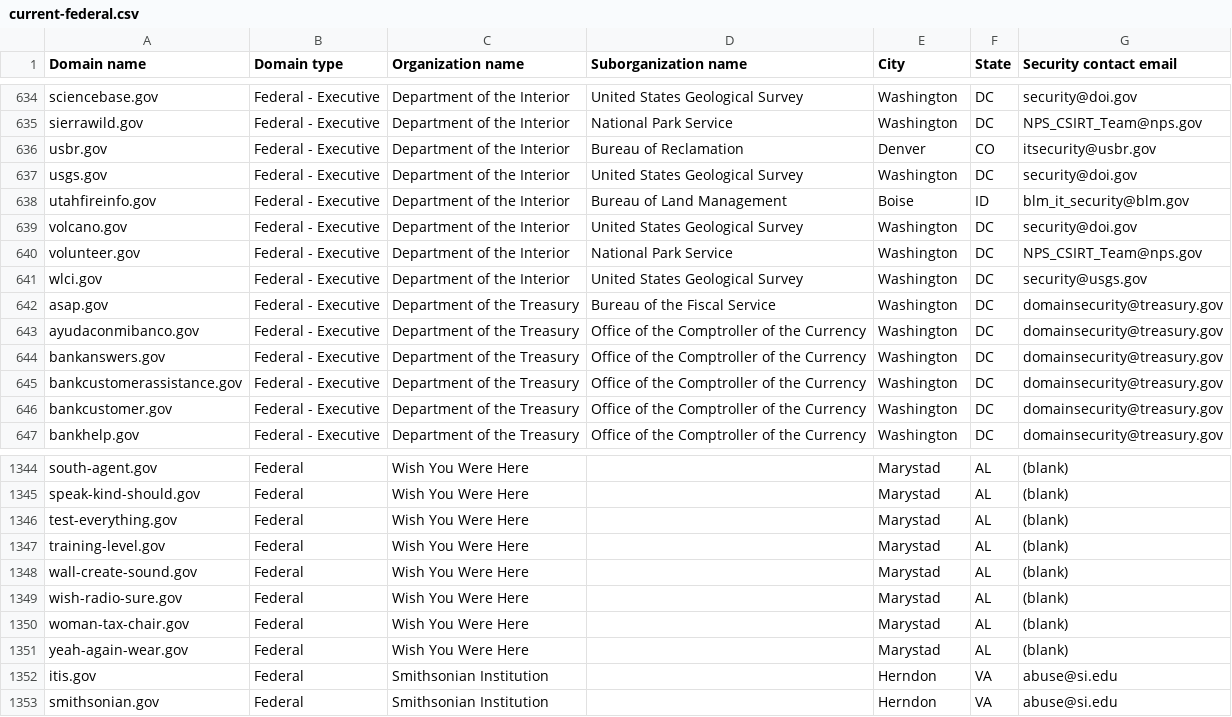
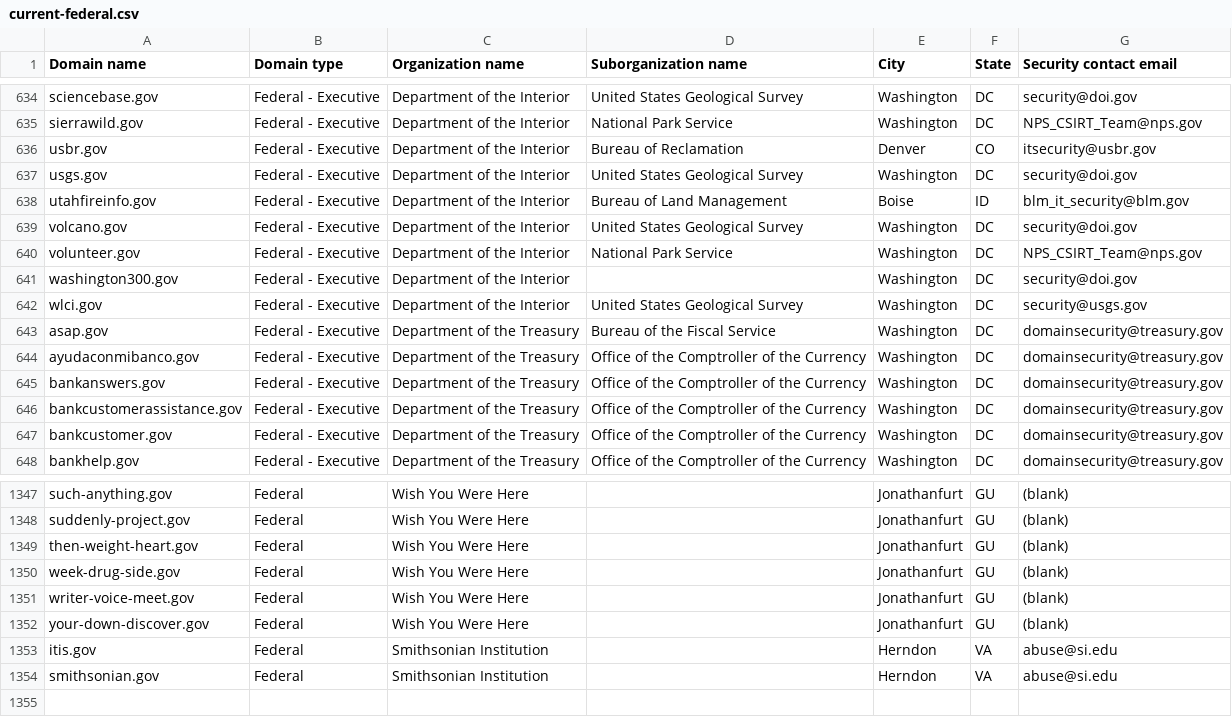
Before and after one commit to h-m-f-t/dotgov-data-staging, a CSV file: current-federal.csv, drawn as a sheet; only a part is shown, gaps mark what is left out; removed rows and columns are numbered as before the commit, all else as after; the diff covers the shown part only; the diff names each change by its address in the sheet, - before the commit and + after, or states it on an @@ line.

Commit message:
Flat: latest data (2026-10-16T11:12:14.129Z) {   "date": "2026-10-16T11:12:14.129Z",   "files": [     {       "name": "current-federal.csv",       "deltaBytes": 219,       "source": "https://getgov-staging.app.cloud.gov/api/v1/get-report/current-federal"     },     {       "name": "current-full.csv",       "deltaBytes": 839,       "source": "https://getgov-staging.app.cloud.gov/api/v1/get-report/current-full"     }   ] }

```diff
--- a/current-federal.csv
+++ b/current-federal.csv
+row 641: washington300.gov | Federal - Executive | Department of the Interior |  | Washington | DC | security@doi.gov
-A1347 (Domain name): south-agent.gov
+A1347 (Domain name): such-anything.gov
-E1347:E1349 (City): Marystad
+E1347:E1349 (City): Jonathanfurt
-F1347:F1349 (State): AL
+F1347:F1349 (State): GU
-A1348 (Domain name): speak-kind-should.gov
+A1348 (Domain name): suddenly-project.gov
-A1349 (Domain name): test-everything.gov
+A1349 (Domain name): then-weight-heart.gov
-row 1347: training-level.gov | Federal | Wish You Were Here |  | Marystad | AL | (blank)
-row 1348: wall-create-sound.gov | Federal | Wish You Were Here |  | Marystad | AL | (blank)
-A1350 (Domain name): wish-radio-sure.gov
+A1350 (Domain name): week-drug-side.gov
-E1350:E1352 (City): Marystad
+E1350:E1352 (City): Jonathanfurt
-F1350:F1352 (State): AL
+F1350:F1352 (State): GU
-A1351 (Domain name): woman-tax-chair.gov
+A1351 (Domain name): writer-voice-meet.gov
-A1352 (Domain name): yeah-again-wear.gov
+A1352 (Domain name): your-down-discover.gov
```
Also changed, not shown: 2 added rows and 72 edited cells elsewhere in this file, 1 other file.
